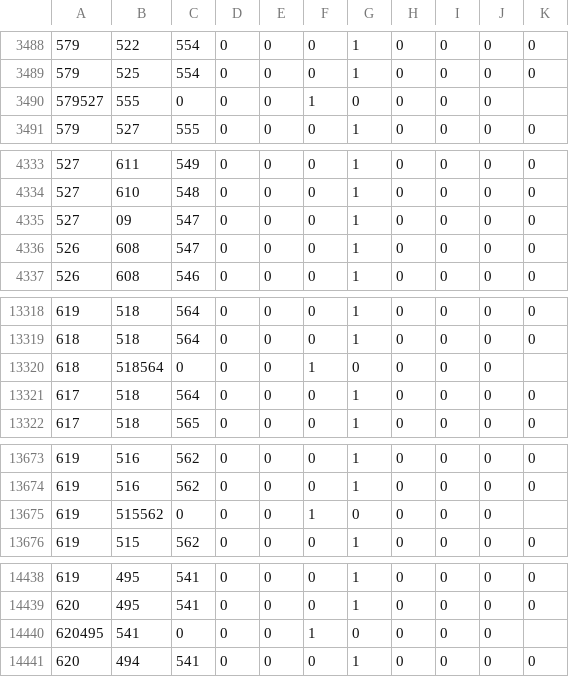
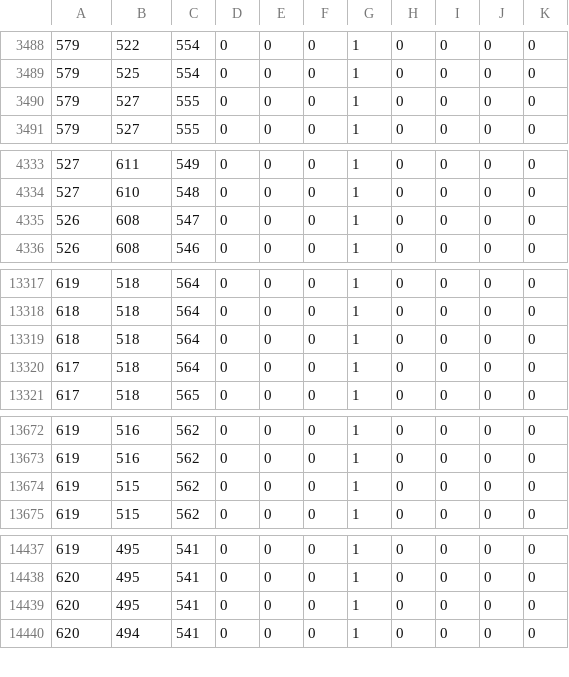
Before and after one commit to hcilab-um/tPad, a CSV file: Src/Arduino/data_collection/running/encodedFaceUpLeftLandscape.csv, drawn as a sheet; only a part is shown, gaps mark what is left out.

```diff
--- a/Src/Arduino/data_collection/running/encodedFaceUpLeftLandscape.csv
+++ b/Src/Arduino/data_collection/running/encodedFaceUpLeftLandscape.csv
@@ -3489,3 +3489,3 @@
 579,525,554,0,0,0,1,0,0,0,0
-579527,555,0,0,0,1,0,0,0,0
+579,527,555,0,0,0,1,0,0,0,0
 579,527,555,0,0,0,1,0,0,0,0
@@ -4334,3 +4334,2 @@
 527,610,548,0,0,0,1,0,0,0,0
-527,09,547,0,0,0,1,0,0,0,0
 526,608,547,0,0,0,1,0,0,0,0
@@ -13319,3 +13318,3 @@
 618,518,564,0,0,0,1,0,0,0,0
-618,518564,0,0,0,1,0,0,0,0
+618,518,564,0,0,0,1,0,0,0,0
 617,518,564,0,0,0,1,0,0,0,0
@@ -13674,3 +13673,3 @@
 619,516,562,0,0,0,1,0,0,0,0
-619,515562,0,0,0,1,0,0,0,0
+619,515,562,0,0,0,1,0,0,0,0
 619,515,562,0,0,0,1,0,0,0,0
@@ -14439,3 +14438,3 @@
 620,495,541,0,0,0,1,0,0,0,0
-620495,541,0,0,0,1,0,0,0,0
+620,495,541,0,0,0,1,0,0,0,0
 620,494,541,0,0,0,1,0,0,0,0
```
Also changed, not shown: Src/Arduino/data_collection/Sitting/FaceDownLeftLandscape.csv, Src/Arduino/data_collection/running/FaceDownRightLandscape.csv, 48 other files.
